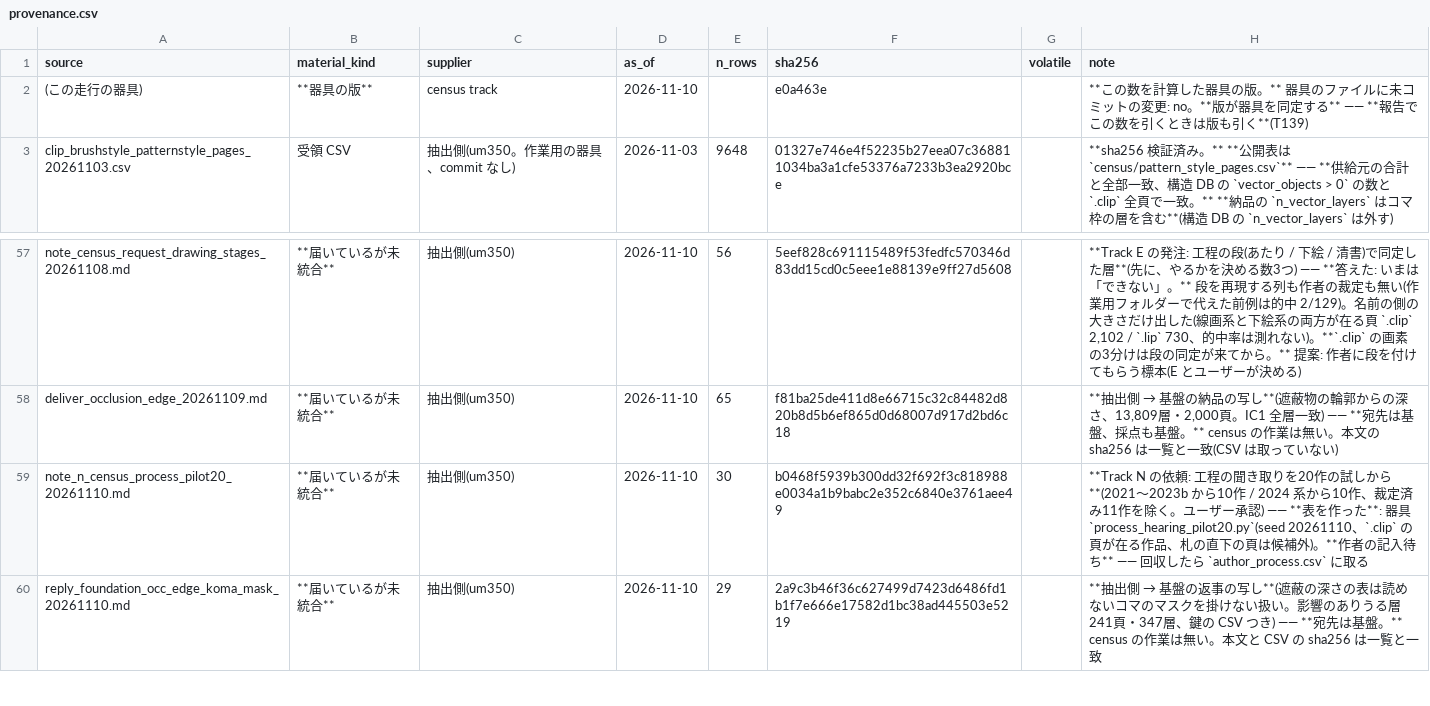
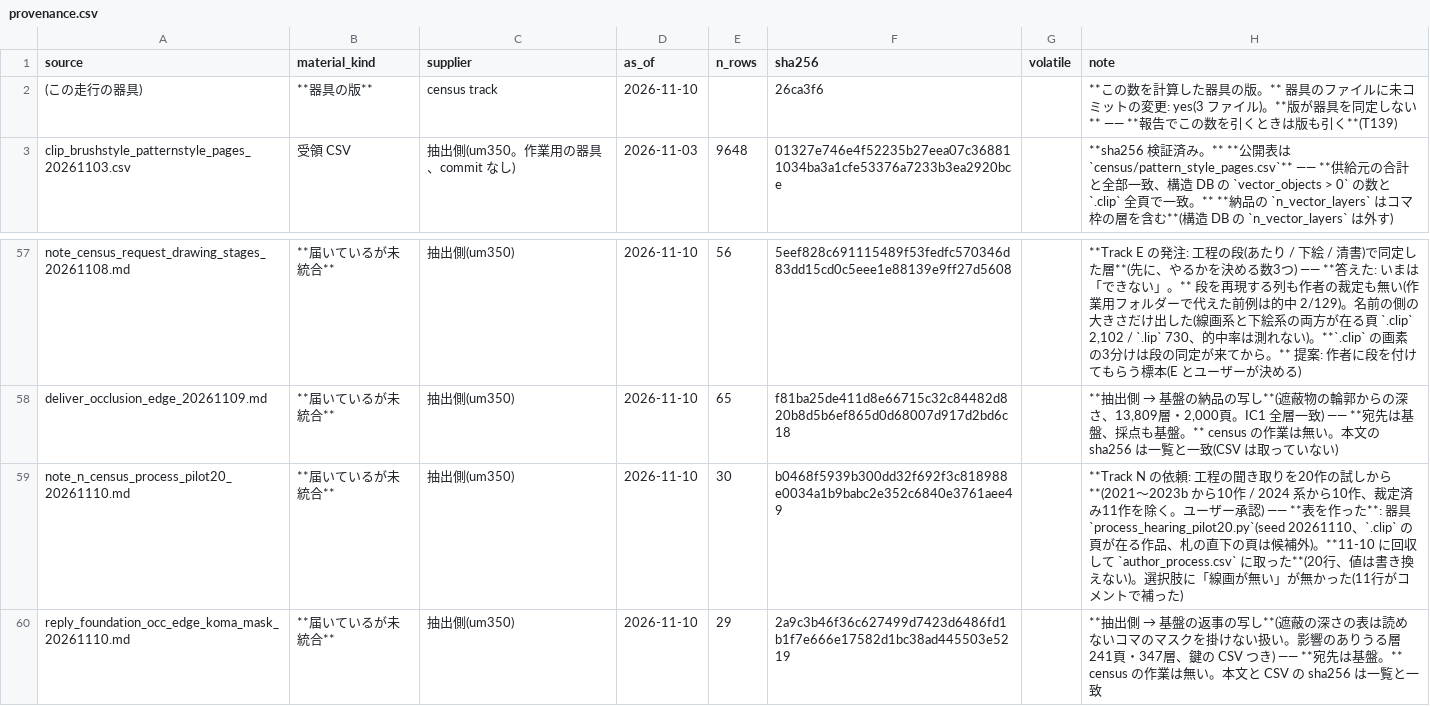
Before and after one commit to kuromook/gen_lineart, a CSV file: census/provenance.csv, drawn as a sheet; only a part is shown, gaps mark what is left out.

```diff
--- a/census/provenance.csv
+++ b/census/provenance.csv
@@ -1,3 +1,3 @@
 source,material_kind,supplier,as_of,n_rows,sha256,volatile,note
-(この走行の器具),**器具の版**,census track,2026-11-10,,e0a463e,,**この数を計算した器具の版。** 器具のファイルに未コミットの変更: no。**版が器具を同定する** —— **報告でこの数を引くときは版も引く**(T139)
+(この走行の器具),**器具の版**,census track,2026-11-10,,26ca3f6,,**この数を計算した器具の版。** 器具のファイルに未コミットの変更: yes(3 ファイル)。**版が器具を同定しない** —— **報告でこの数を引くときは版も引く**(T139)
 clip_brushstyle_patternstyle_pages_20261103.csv,受領 CSV,抽出側(um350。作業用の器具、commit なし),2026-11-03,9648,01327e746e4f52235b27eea07c368811034ba3a1cfe53376a7233b3ea2920bce,,**sha256 検証済み。** **公開表は `census/pattern_style_pages.csv`** —— **供給元の合計と全部一致、構造 DB の `vector_objects > 0` の数と `.clip` 全頁で一致。** **納品の `n_vector_layers` はコマ枠の層を含む**(構造 DB の `n_vector_layers` は外す)
@@ -58,3 +58,3 @@ note_census_request_drawing_stages_20261108.md,**届いているが未統合**,
 deliver_occlusion_edge_20261109.md,**届いているが未統合**,抽出側(um350),2026-11-10,65,f81ba25de411d8e66715c32c84482d820b8d5b6ef865d0d68007d917d2bd6c18,,"**抽出側 → 基盤の納品の写し**(遮蔽物の輪郭からの深さ、13,809層・2,000頁。IC1 全層一致) —— **宛先は基盤、採点も基盤。** census の作業は無い。本文の sha256 は一覧と一致(CSV は取っていない)"
-note_n_census_process_pilot20_20261110.md,**届いているが未統合**,抽出側(um350),2026-11-10,30,b0468f5939b300dd32f692f3c818988e0034a1b9babc2e352c6840e3761aee49,,**Track N の依頼: 工程の聞き取りを20作の試しから**(2021〜2023b から10作 / 2024 系から10作、裁定済み11作を除く。ユーザー承認) —— **表を作った**: 器具 `process_hearing_pilot20.py`(seed 20261110、`.clip` の頁が在る作品、札の直下の頁は候補外)。**作者の記入待ち** —— 回収したら `author_process.csv` に取る
+note_n_census_process_pilot20_20261110.md,**届いているが未統合**,抽出側(um350),2026-11-10,30,b0468f5939b300dd32f692f3c818988e0034a1b9babc2e352c6840e3761aee49,,**Track N の依頼: 工程の聞き取りを20作の試しから**(2021〜2023b から10作 / 2024 系から10作、裁定済み11作を除く。ユーザー承認) —— **表を作った**: 器具 `process_hearing_pilot20.py`(seed 20261110、`.clip` の頁が在る作品、札の直下の頁は候補外)。**11-10 に回収して `author_process.csv` に取った**(20行、値は書き換えない)。選択肢に「線画が無い」が無かった(11行がコメントで補った)
 reply_foundation_occ_edge_koma_mask_20261110.md,**届いているが未統合**,抽出側(um350),2026-11-10,29,2a9c3b46f36c627499d7423d6486fd1b1f7e666e17582d1bc38ad445503e5219,,**抽出側 → 基盤の返事の写し**(遮蔽の深さの表は読めないコマのマスクを掛けない扱い。影響のありうる層 241頁・347層、鍵の CSV つき) —— **宛先は基盤。** census の作業は無い。本文と CSV の sha256 は一覧と一致
```
Also changed, not shown: census/author_process.csv, census/author_rulings.csv, 5 other files.
